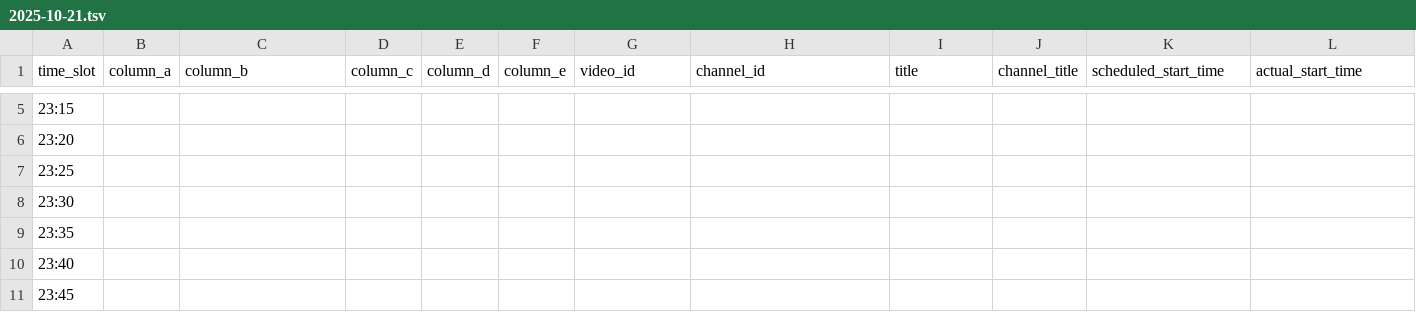
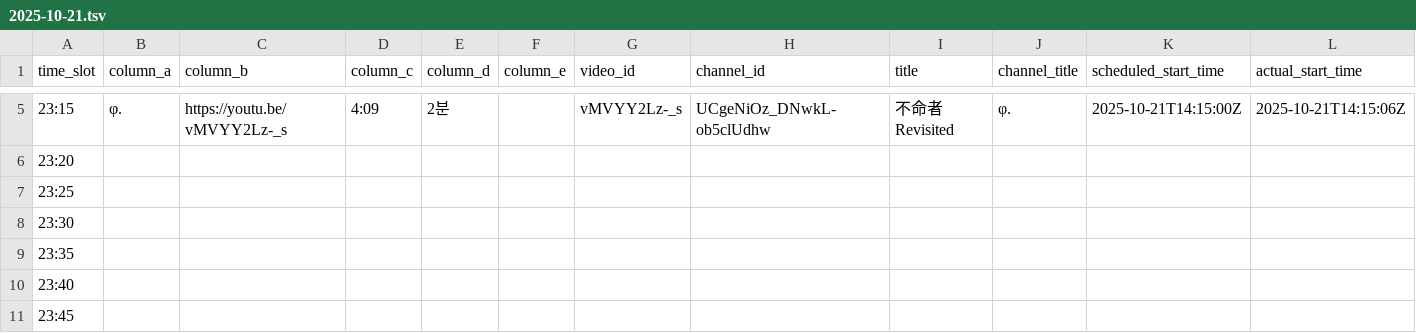
Before and after one commit to ChangpopWiki/premiere-relay-archive-data, a TSV file: 2025/10/2025-10-21.tsv, drawn as a sheet; only a part is shown, gaps mark what is left out; the diff covers the shown part only; the diff names each change by its address in the sheet, - before the commit and + after, or states it on an @@ line.

```diff
--- a/2025/10/2025-10-21.tsv
+++ b/2025/10/2025-10-21.tsv
-B5 (column_a): (empty)
+B5 (column_a): φ.
-C5 (column_b): (empty)
+C5 (column_b): https://youtu.be/vMVYY2Lz-_s
-D5 (column_c): (empty)
+D5 (column_c): 4:09
-E5 (column_d): (empty)
+E5 (column_d): 2분
-G5 (video_id): (empty)
+G5 (video_id): vMVYY2Lz-_s
-H5 (channel_id): (empty)
+H5 (channel_id): UCgeNiOz_DNwkL-ob5clUdhw
-I5 (title): (empty)
+I5 (title): 不命者 Revisited
-J5 (channel_title): (empty)
+J5 (channel_title): φ.
-K5 (scheduled_start_time): (empty)
+K5 (scheduled_start_time): 2025-10-21T14:15:00Z
-L5 (actual_start_time): (empty)
+L5 (actual_start_time): 2025-10-21T14:15:06Z
```
Also changed, not shown: 33 edited cells elsewhere in this file, 1 other file.
